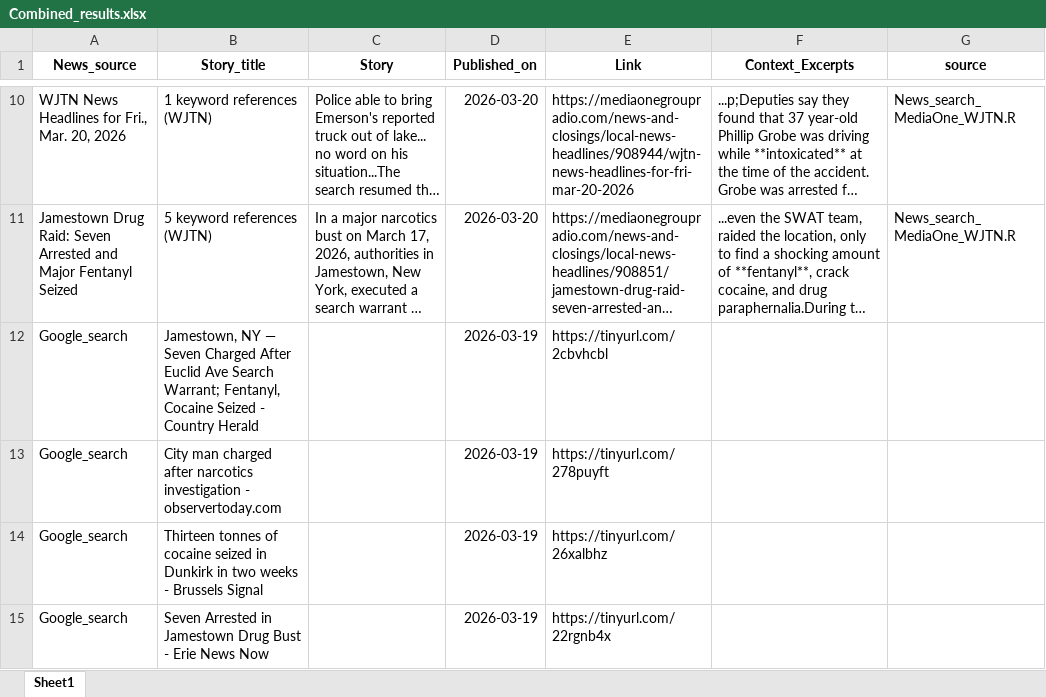
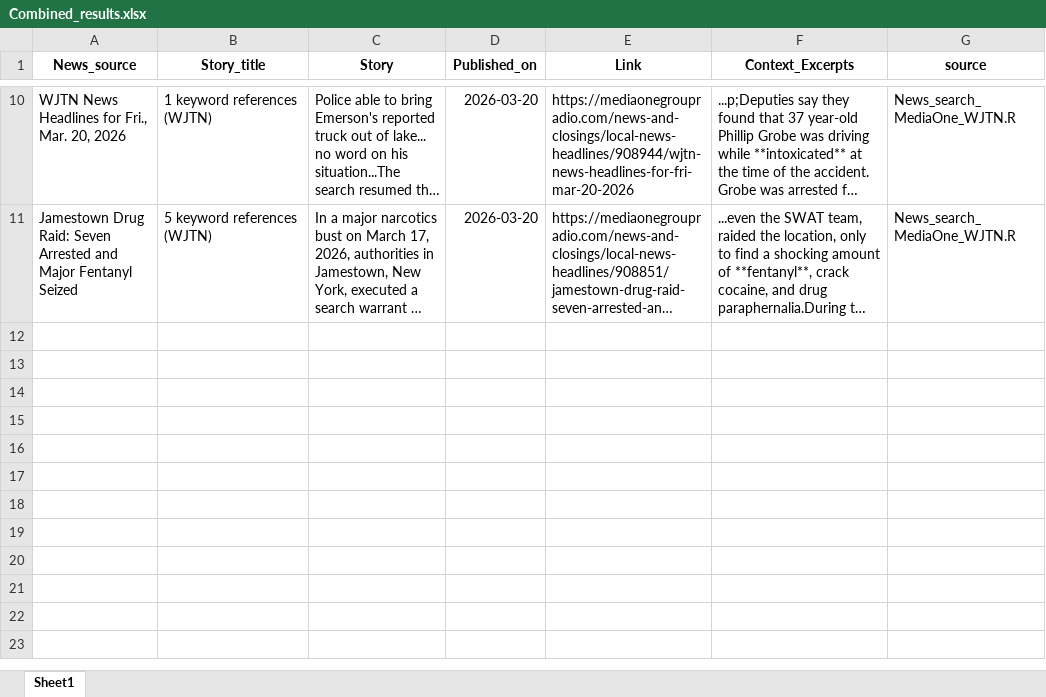
Before and after one commit to twentyandchange/CHQ_Report_W-Tba4YQG, an Excel workbook: Combined_results.xlsx, sheet Sheet1, drawn as a sheet; only a part is shown, gaps mark what is left out; long unchanged cells end in …; values as stored, in another font and other column widths than the file's, no borders; the diff covers the shown part only; the diff names each change by its address in the sheet, - before the commit and + after, or states it on an @@ line.

```diff
--- a/Combined_results.xlsx (sheet Sheet1)
+++ b/Combined_results.xlsx (sheet Sheet1)
-row 12: Google_search | Jamestown, NY — Seven Charged After Euclid Ave Search Warrant; Fentanyl, Cocaine Seized - Country Herald |  | 2026-03-19 | https://tinyurl.com/2cbvhcbl
-row 13: Google_search | City man charged after narcotics investigation - observertoday.com |  | 2026-03-19 | https://tinyurl.com/278puyft
-row 14: Google_search | Thirteen tonnes of cocaine seized in Dunkirk in two weeks - Brussels Signal |  | 2026-03-19 | https://tinyurl.com/26xalbhz
-row 15: Google_search | Seven Arrested in Jamestown Drug Bust - Erie News Now |  | 2026-03-19 | https://tinyurl.com/22rgnb4x
```
Also changed, not shown: 3 removed rows elsewhere in this sheet, 9 other files.
